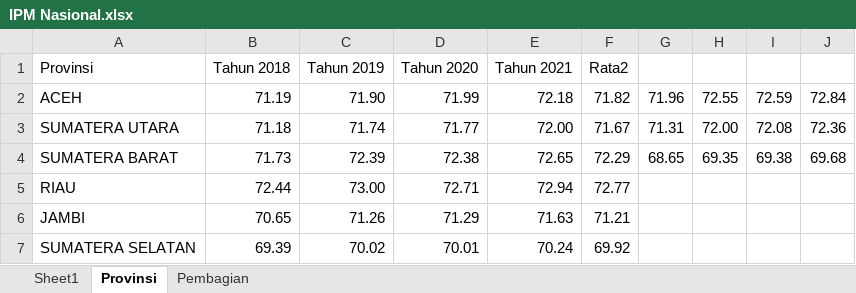
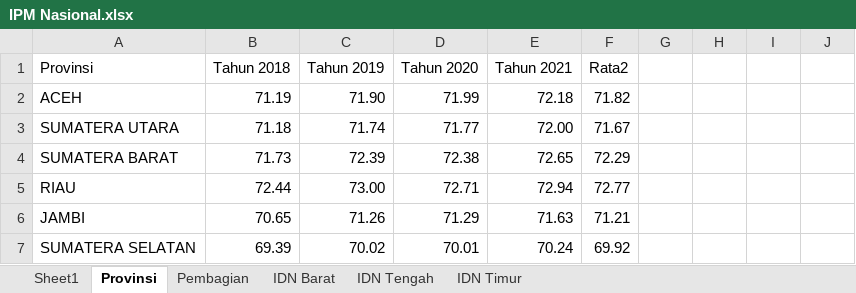
Before and after one commit to kizaru1st/nerwilis, an Excel workbook: IPM Nasional.xlsx, sheet Provinsi, drawn as a sheet; only a part is shown; values as stored, in another font and other column widths than the file's, no borders; the diff names each change by its address in the sheet, - before the commit and + after, or states it on an @@ line.

```diff
--- a/IPM Nasional.xlsx (sheet Provinsi)
+++ b/IPM Nasional.xlsx (sheet Provinsi)
+sheet tab: IDN Barat
+sheet tab: IDN Tengah
+sheet tab: IDN Timur
-G2: 71.96
+G2: (empty)
-H2: 72.55
+H2: (empty)
-I2: 72.59
+I2: (empty)
-J2: 72.84
+J2: (empty)
-G3: 71.31
+G3: (empty)
-H3: 72.00
+H3: (empty)
-I3: 72.08
+I3: (empty)
-J3: 72.36
+J3: (empty)
-G4: 68.65
+G4: (empty)
-H4: 69.35
+H4: (empty)
-I4: 69.38
+I4: (empty)
-J4: 69.68
+J4: (empty)
```
Also changed, not shown: 1 other file.
